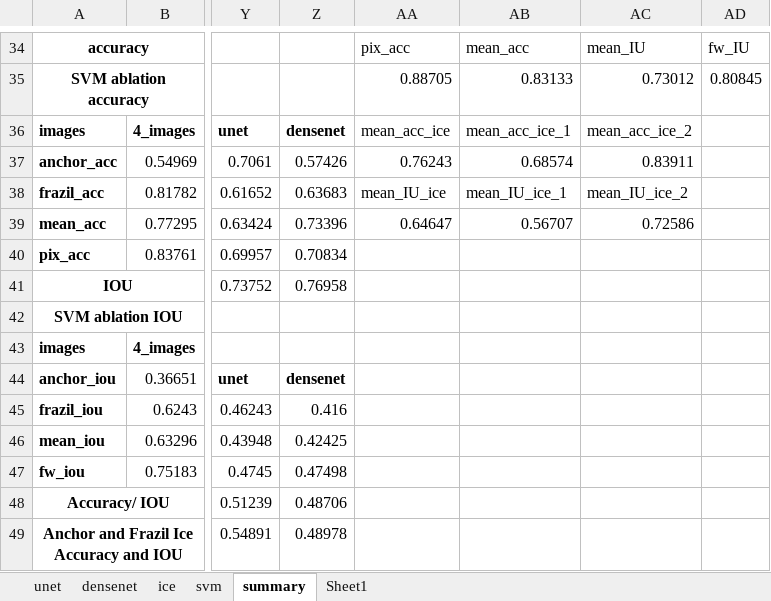
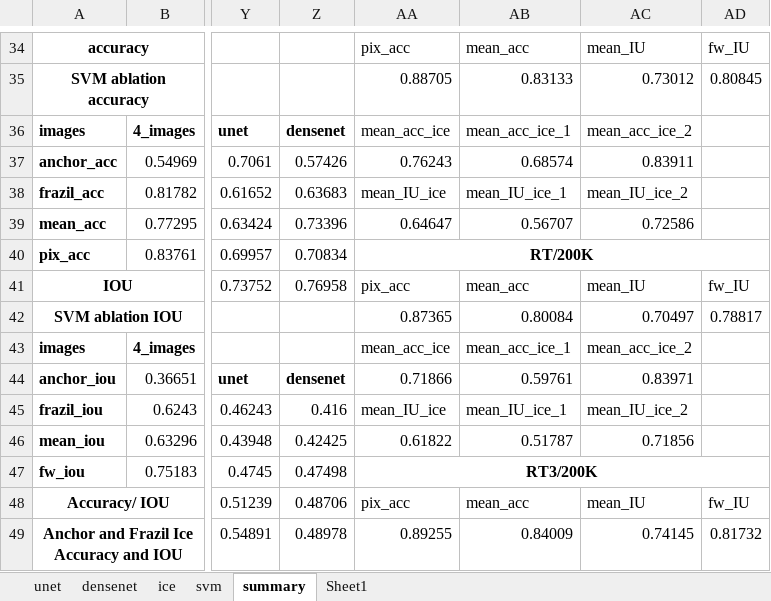
Before and after one commit to Madhukar7559/river_ice_segmentation, an Excel workbook: plotting/617_temp.xlsx, sheet summary, drawn as a sheet; only a part is shown, gaps mark what is left out; values as stored, in another font and other column widths than the file's, no borders; the diff covers the shown part only; the diff names each change by its address in the sheet, - before the commit and + after, or states it on an @@ line.

```diff
--- a/plotting/617_temp.xlsx (sheet summary)
+++ b/plotting/617_temp.xlsx (sheet summary)
-AA40: (empty)
+AA40: RT/200K
+AA40:AD40 merged
-AA41: (empty)
+AA41: pix_acc
-AB41: (empty)
+AB41: mean_acc
-AC41: (empty)
+AC41: mean_IU
-AD41: (empty)
+AD41: fw_IU
-AA42: (empty)
+AA42: 0.87365
-AB42: (empty)
+AB42: 0.80084
-AC42: (empty)
+AC42: 0.70497
-AD42: (empty)
+AD42: 0.78817
-AA43: (empty)
+AA43: mean_acc_ice
-AB43: (empty)
+AB43: mean_acc_ice_1
-AC43: (empty)
+AC43: mean_acc_ice_2
-AA44: (empty)
+AA44: 0.71866
-AB44: (empty)
+AB44: 0.59761
-AC44: (empty)
+AC44: 0.83971
-AA45: (empty)
+AA45: mean_IU_ice
-AB45: (empty)
+AB45: mean_IU_ice_1
-AC45: (empty)
+AC45: mean_IU_ice_2
-AA46: (empty)
+AA46: 0.61822
-AB46: (empty)
+AB46: 0.51787
-AC46: (empty)
+AC46: 0.71856
-AA47: (empty)
+AA47: RT3/200K
+AA47:AD47 merged
-AA48: (empty)
+AA48: pix_acc
-AB48: (empty)
+AB48: mean_acc
-AC48: (empty)
+AC48: mean_IU
-AD48: (empty)
+AD48: fw_IU
-AA49: (empty)
+AA49: 0.89255
-AB49: (empty)
+AB49: 0.84009
-AC49: (empty)
+AC49: 0.74145
-AD49: (empty)
+AD49: 0.81732
```
Also changed, not shown: 13 edited cells and merged cells elsewhere in this sheet, 8 other files.
